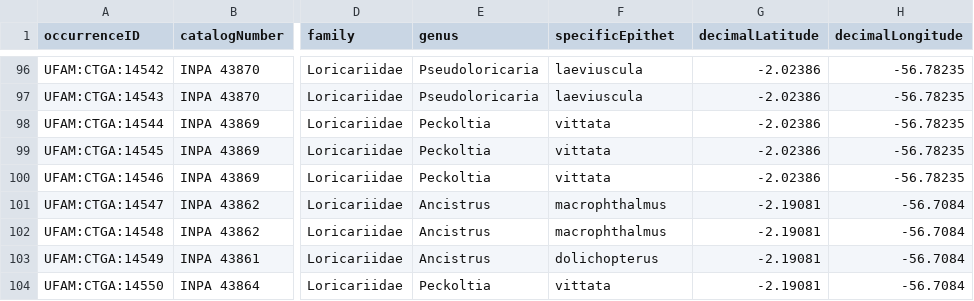
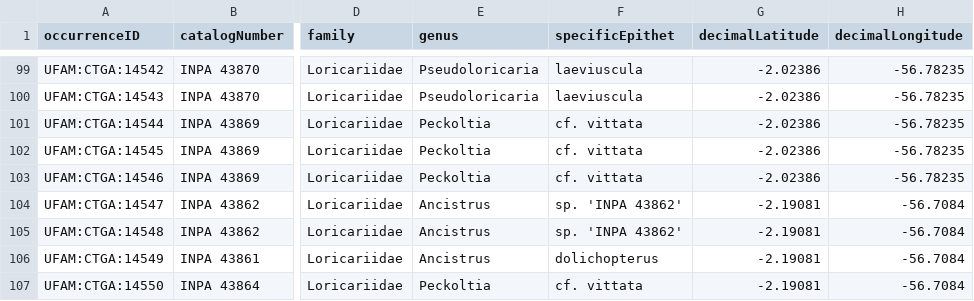
Before and after one commit to boopsboops/nhamunda-checklist, a CSV file: seq_siluriformes_nhamunda.csv, drawn as a sheet; only a part is shown, gaps mark what is left out; addresses are those after the commit; the diff covers the shown part only; the diff names each change by its address in the sheet, - before the commit and + after, or states it on an @@ line.

```diff
--- a/seq_siluriformes_nhamunda.csv
+++ b/seq_siluriformes_nhamunda.csv
-F101:F103 (specificEpithet): vittata
+F101:F103 (specificEpithet): cf. vittata
-F104:F105 (specificEpithet): macrophthalmus
+F104:F105 (specificEpithet): sp. 'INPA 43862'
-F107 (specificEpithet): vittata
+F107 (specificEpithet): cf. vittata
```
Also changed, not shown: 3 added rows and 32 edited cells elsewhere in this file.
